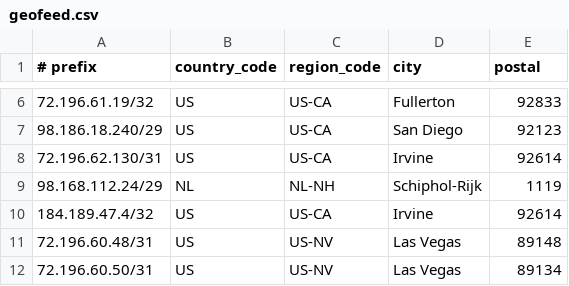
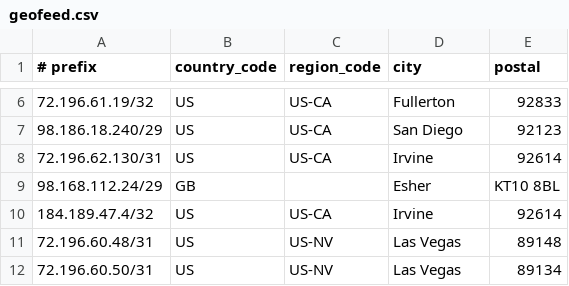
Before and after one commit to cp-rapidscale/GeoIP, a CSV file: geofeed.csv, drawn as a sheet; only a part is shown, gaps mark what is left out.

Commit message:
Update geofeed.csv

```diff
--- a/geofeed.csv
+++ b/geofeed.csv
@@ -8,3 +8,3 @@
 72.196.62.130/31,US,US-CA,Irvine,92614
-98.168.112.24/29,NL,NL-NH,Schiphol-Rijk,1119
+98.168.112.24/29,GB,,Esher,KT10 8BL
 184.189.47.4/32,US,US-CA,Irvine,92614
```
